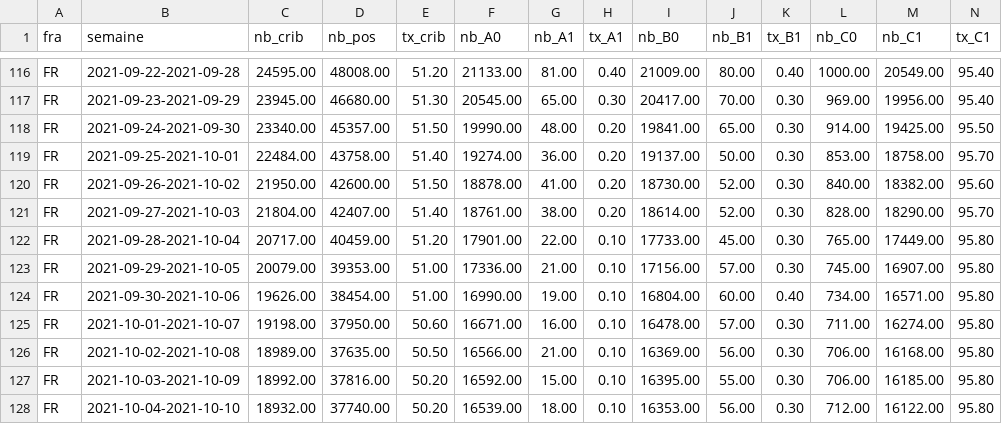
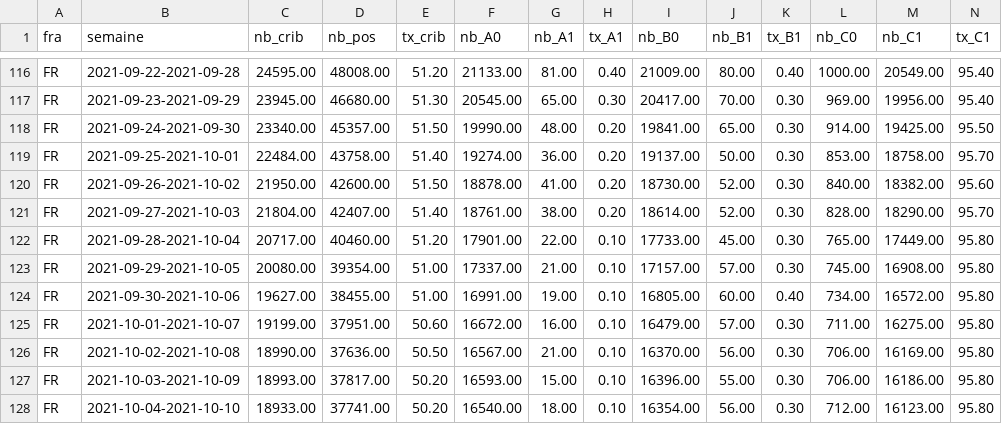
Before and after one commit to CovidTrackerFr/covidtracker-data, a CSV file: data/france/donnees-variants-reg.csv, drawn as a sheet; only a part is shown, gaps mark what is left out; the diff covers the shown part only.

Commit message:
[auto] data update: France variants

```diff
--- a/data/france/donnees-variants-reg.csv
+++ b/data/france/donnees-variants-reg.csv
@@ -121,8 +121,8 @@ FR;2021-09-26-2021-10-02;21950.00;42600.00;51.50;18878.00;41.00;0.20;18730.00;52
 FR;2021-09-27-2021-10-03;21804.00;42407.00;51.40;18761.00;38.00;0.20;18614.00;52.00;0.30;828.00;18290.00;95.70
-FR;2021-09-28-2021-10-04;20717.00;40459.00;51.20;17901.00;22.00;0.10;17733.00;45.00;0.30;765.00;17449.00;95.80
-FR;2021-09-29-2021-10-05;20079.00;39353.00;51.00;17336.00;21.00;0.10;17156.00;57.00;0.30;745.00;16907.00;95.80
-FR;2021-09-30-2021-10-06;19626.00;38454.00;51.00;16990.00;19.00;0.10;16804.00;60.00;0.40;734.00;16571.00;95.80
-FR;2021-10-01-2021-10-07;19198.00;37950.00;50.60;16671.00;16.00;0.10;16478.00;57.00;0.30;711.00;16274.00;95.80
-FR;2021-10-02-2021-10-08;18989.00;37635.00;50.50;16566.00;21.00;0.10;16369.00;56.00;0.30;706.00;16168.00;95.80
-FR;2021-10-03-2021-10-09;18992.00;37816.00;50.20;16592.00;15.00;0.10;16395.00;55.00;0.30;706.00;16185.00;95.80
-FR;2021-10-04-2021-10-10;18932.00;37740.00;50.20;16539.00;18.00;0.10;16353.00;56.00;0.30;712.00;16122.00;95.80
+FR;2021-09-28-2021-10-04;20717.00;40460.00;51.20;17901.00;22.00;0.10;17733.00;45.00;0.30;765.00;17449.00;95.80
+FR;2021-09-29-2021-10-05;20080.00;39354.00;51.00;17337.00;21.00;0.10;17157.00;57.00;0.30;745.00;16908.00;95.80
+FR;2021-09-30-2021-10-06;19627.00;38455.00;51.00;16991.00;19.00;0.10;16805.00;60.00;0.40;734.00;16572.00;95.80
+FR;2021-10-01-2021-10-07;19199.00;37951.00;50.60;16672.00;16.00;0.10;16479.00;57.00;0.30;711.00;16275.00;95.80
+FR;2021-10-02-2021-10-08;18990.00;37636.00;50.50;16567.00;21.00;0.10;16370.00;56.00;0.30;706.00;16169.00;95.80
+FR;2021-10-03-2021-10-09;18993.00;37817.00;50.20;16593.00;15.00;0.10;16396.00;55.00;0.30;706.00;16186.00;95.80
+FR;2021-10-04-2021-10-10;18933.00;37741.00;50.20;16540.00;18.00;0.10;16354.00;56.00;0.30;712.00;16123.00;95.80
```
Also changed, not shown: 1 added row and 118 edited cells elsewhere in this file, data/france/donnees-variants.csv, 2 other files.
